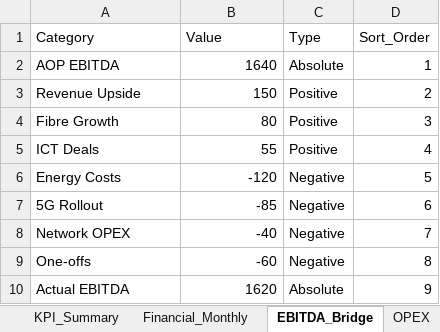
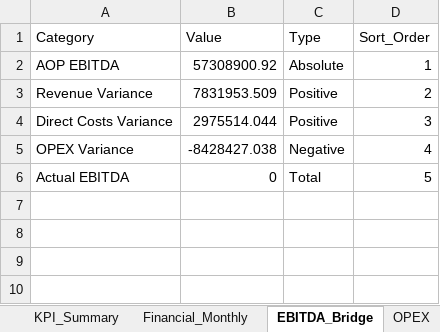
Before and after one commit to chadjsimeon/tstt-board-report, an Excel workbook: TSTT_Board_Data.xlsx, sheet EBITDA_Bridge, drawn as a sheet; values as stored, in another font and other column widths than the file's, no cell formats; removed rows and columns are numbered as before the commit, all else as after; the diff names each change by its address in the sheet, - before the commit and + after, or states it on an @@ line.

```diff
--- a/TSTT_Board_Data.xlsx (sheet EBITDA_Bridge)
+++ b/TSTT_Board_Data.xlsx (sheet EBITDA_Bridge)
-B2 (Value): 1640
+B2 (Value): 57308900.92
-A3 (Category): Revenue Upside
+A3 (Category): Revenue Variance
-B3 (Value): 150
+B3 (Value): 7831953.509
-A4 (Category): Fibre Growth
+A4 (Category): Direct Costs Variance
-B4 (Value): 80
+B4 (Value): 2975514.044
-row 5: ICT Deals | 55 | Positive | 4
-row 6: Energy Costs | -120 | Negative | 5
-row 7: 5G Rollout | -85 | Negative | 6
-row 8: Network OPEX | -40 | Negative | 7
-row 9: One-offs | -60 | Negative | 8
+row 5: OPEX Variance | -8428427.038 | Negative | 4
-B6 (Value): 1620
+B6 (Value): 0
-C6 (Type): Absolute
+C6 (Type): Total
-D6 (Sort_Order): 9
+D6 (Sort_Order): 5
```
Also changed, not shown: sheet Business_Sales, sheet OPEX, sheet Consumer_Sales, sheet DPDI, sheet KPI_Summary, sheet AMPLIA_Financial, 5 more sheets, cell formats, 4 other files.
